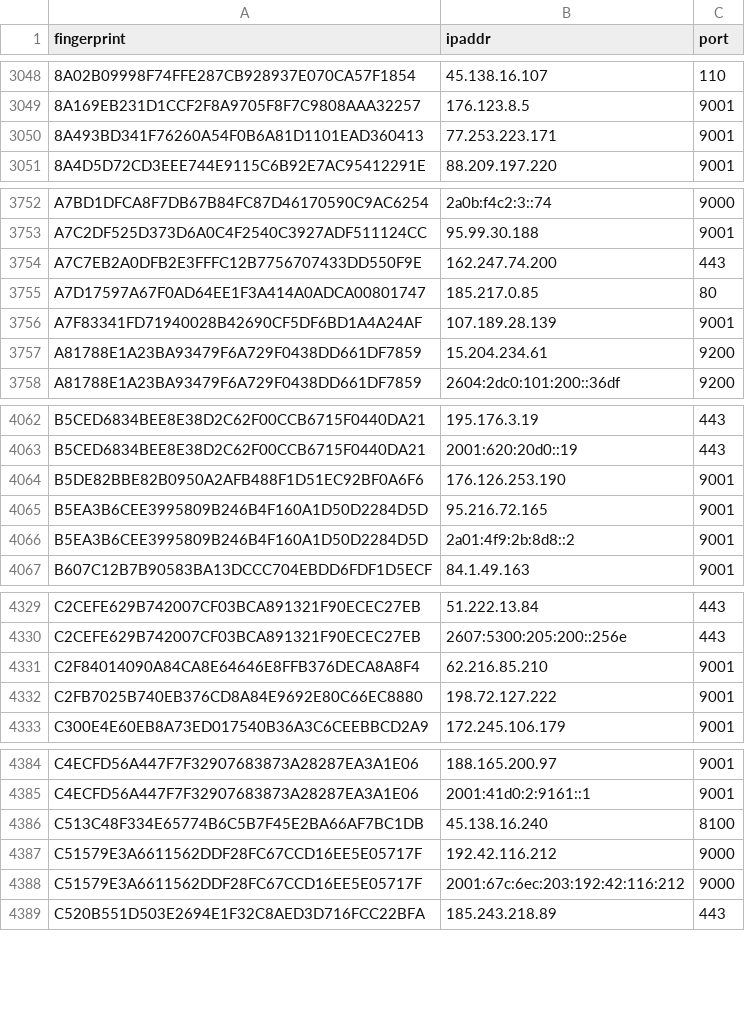
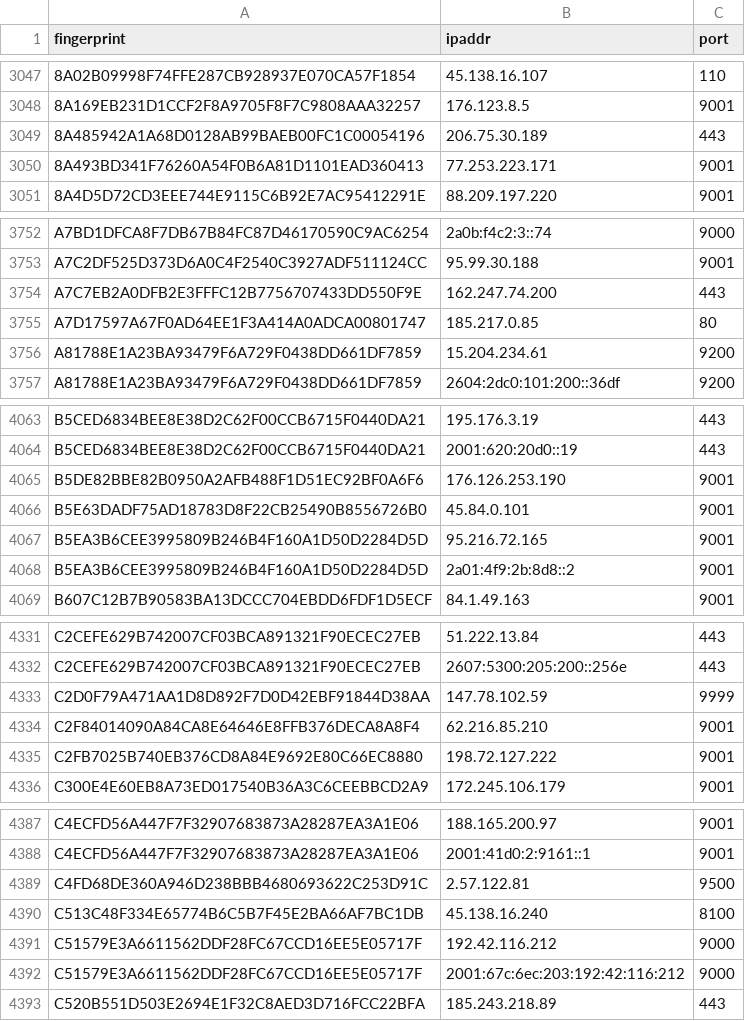
Before and after one commit to alireza-rezaee/tor-nodes, a CSV file: latest.guards.csv, drawn as a sheet; only a part is shown, gaps mark what is left out; removed rows and columns are numbered as before the commit, all else as after; the diff covers the shown part only; the diff names each change by its address in the sheet, - before the commit and + after, or states it on an @@ line.

```diff
--- a/latest.guards.csv
+++ b/latest.guards.csv
+row 3049: 8A485942A1A68D0128AB99BAEB00FC1C00054196 | 206.75.30.189 | 443
-row 3756: A7F83341FD71940028B42690CF5DF6BD1A4A24AF | 107.189.28.139 | 9001
+row 4066: B5E63DADF75AD18783D8F22CB25490B8556726B0 | 45.84.0.101 | 9001
+row 4333: C2D0F79A471AA1D8D892F7D0D42EBF91844D38AA | 147.78.102.59 | 9999
+row 4389: C4FD68DE360A946D238BBB4680693622C253D91C | 2.57.122.81 | 9500
```
Also changed, not shown: 6 added rows and 4 removed rows elsewhere in this file, latest.all.csv, latest.exits.csv.
